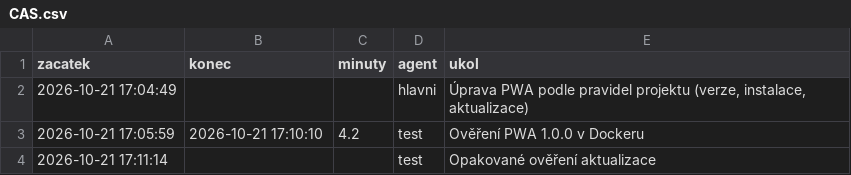
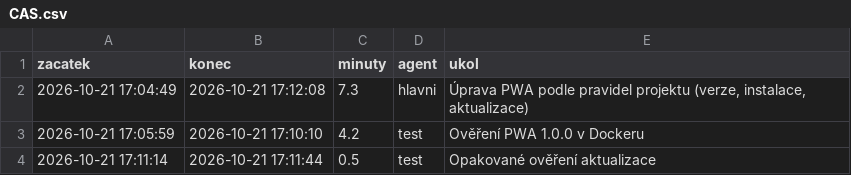
Before and after one commit to vlsam/domino, a CSV file: CAS.csv, drawn as a sheet.

```diff
--- a/CAS.csv
+++ b/CAS.csv
@@ -1,4 +1,4 @@
 "zacatek";"konec";"minuty";"agent";"ukol"
-"2026-10-21 17:04:49";"";"";"hlavni";"Úprava PWA podle pravidel projektu (verze, instalace, aktualizace)"
+"2026-10-21 17:04:49";"2026-10-21 17:12:08";"7.3";"hlavni";"Úprava PWA podle pravidel projektu (verze, instalace, aktualizace)"
 "2026-10-21 17:05:59";"2026-10-21 17:10:10";"4.2";"test";"Ověření PWA 1.0.0 v Dockeru"
-"2026-10-21 17:11:14";"";"";"test";"Opakované ověření aktualizace"
+"2026-10-21 17:11:14";"2026-10-21 17:11:44";"0.5";"test";"Opakované ověření aktualizace"
```
Also changed, not shown: 1 other file.
